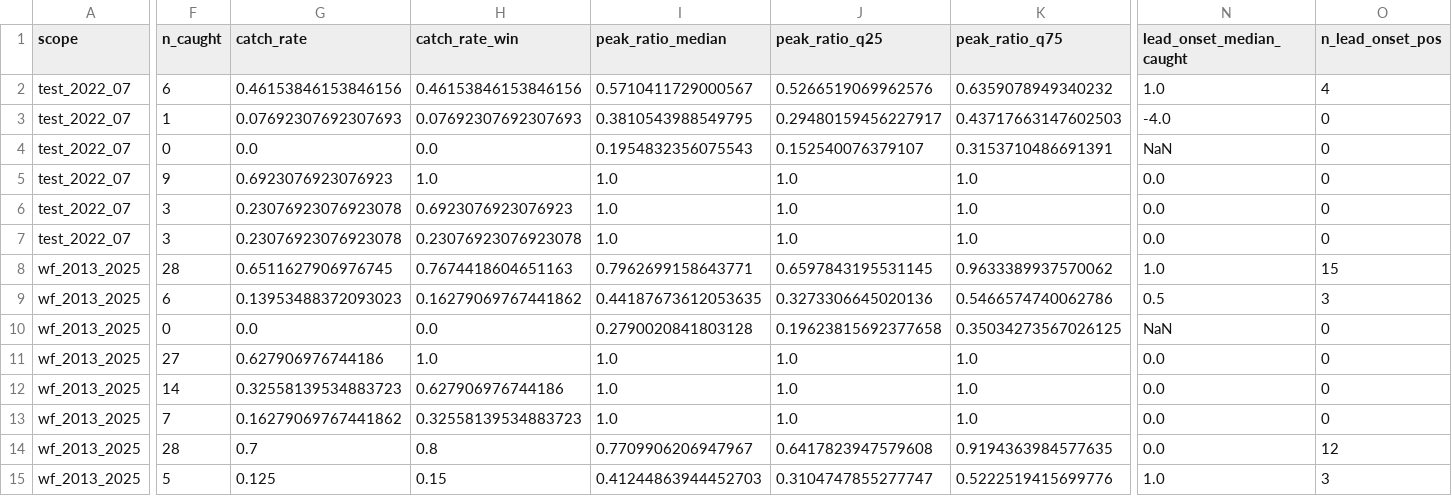
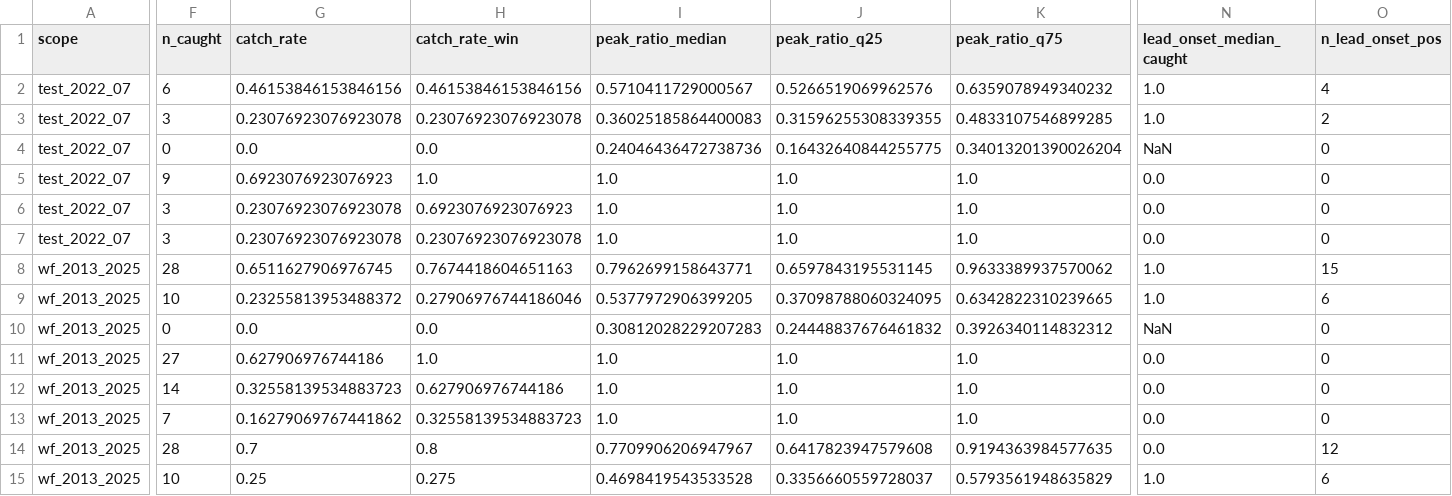
Before and after one commit to GiapDN-13/DSP391m-flood-forecast, a CSV file: reports/event_eval_summary.csv, drawn as a sheet; only a part is shown, gaps mark what is left out; the diff covers the shown part only; the diff names each change by its address in the sheet, - before the commit and + after, or states it on an @@ line.

```diff
--- a/reports/event_eval_summary.csv
+++ b/reports/event_eval_summary.csv
-F3 (n_caught): 1
+F3 (n_caught): 3
-G3 (catch_rate): 0.07692307692307693
+G3 (catch_rate): 0.23076923076923078
-H3 (catch_rate_win): 0.07692307692307693
+H3 (catch_rate_win): 0.23076923076923078
-I3 (peak_ratio_median): 0.3810543988549795
+I3 (peak_ratio_median): 0.36025185864400083
-J3 (peak_ratio_q25): 0.29480159456227917
+J3 (peak_ratio_q25): 0.31596255308339355
-K3 (peak_ratio_q75): 0.43717663147602503
+K3 (peak_ratio_q75): 0.4833107546899285
-N3 (lead_onset_median_caught): -4.0
+N3 (lead_onset_median_caught): 1.0
-O3 (n_lead_onset_pos): 0
+O3 (n_lead_onset_pos): 2
-I4 (peak_ratio_median): 0.1954832356075543
+I4 (peak_ratio_median): 0.24046436472738736
-J4 (peak_ratio_q25): 0.152540076379107
+J4 (peak_ratio_q25): 0.16432640844255775
-K4 (peak_ratio_q75): 0.3153710486691391
+K4 (peak_ratio_q75): 0.34013201390026204
-F9 (n_caught): 6
+F9 (n_caught): 10
-G9 (catch_rate): 0.13953488372093023
+G9 (catch_rate): 0.23255813953488372
-H9 (catch_rate_win): 0.16279069767441862
+H9 (catch_rate_win): 0.27906976744186046
-I9 (peak_ratio_median): 0.44187673612053635
+I9 (peak_ratio_median): 0.5377972906399205
-J9 (peak_ratio_q25): 0.3273306645020136
+J9 (peak_ratio_q25): 0.37098788060324095
-K9 (peak_ratio_q75): 0.5466574740062786
+K9 (peak_ratio_q75): 0.6342822310239665
-N9 (lead_onset_median_caught): 0.5
+N9 (lead_onset_median_caught): 1.0
-O9 (n_lead_onset_pos): 3
+O9 (n_lead_onset_pos): 6
-I10 (peak_ratio_median): 0.2790020841803128
+I10 (peak_ratio_median): 0.30812028229207283
-J10 (peak_ratio_q25): 0.19623815692377658
+J10 (peak_ratio_q25): 0.24448837676461832
-K10 (peak_ratio_q75): 0.35034273567026125
+K10 (peak_ratio_q75): 0.3926340114832312
-F15 (n_caught): 5
+F15 (n_caught): 10
-G15 (catch_rate): 0.125
+G15 (catch_rate): 0.25
-H15 (catch_rate_win): 0.15
+H15 (catch_rate_win): 0.275
-I15 (peak_ratio_median): 0.41244863944452703
+I15 (peak_ratio_median): 0.4698419543533528
-J15 (peak_ratio_q25): 0.3104747855277747
+J15 (peak_ratio_q25): 0.3356660559728037
-K15 (peak_ratio_q75): 0.5222519415699776
+K15 (peak_ratio_q75): 0.5793561948635829
-O15 (n_lead_onset_pos): 3
+O15 (n_lead_onset_pos): 6
```
Also changed, not shown: 72 edited cells elsewhere in this file, reports/ablation_ext.csv, reports/ablation_hourly_sat.csv, 23 other files.
